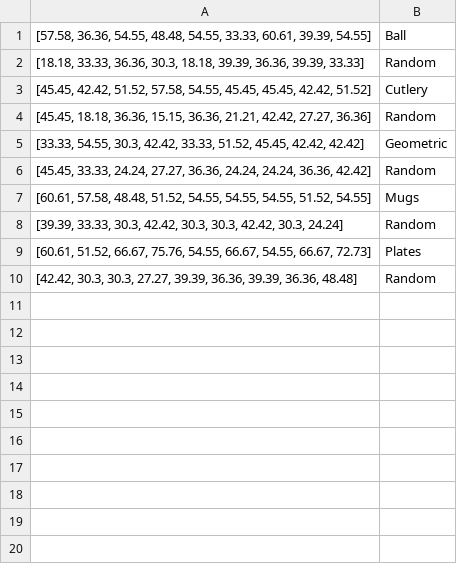
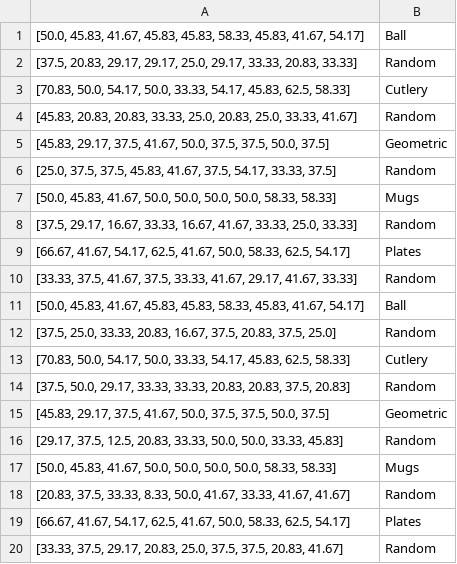
Before and after one commit to JayroMartinez/ObjectRecognition, a CSV file: PyCode/AllPython/results/EP/accuracy/ep_presabs_giv_results_file.csv, drawn as a sheet.

```diff
--- a/PyCode/AllPython/results/EP/accuracy/ep_presabs_giv_results_file.csv
+++ b/PyCode/AllPython/results/EP/accuracy/ep_presabs_giv_results_file.csv
@@ -1,10 +1,20 @@
-"[57.58, 36.36, 54.55, 48.48, 54.55, 33.33, 60.61, 39.39, 54.55]",Ball
-"[18.18, 33.33, 36.36, 30.3, 18.18, 39.39, 36.36, 39.39, 33.33]",Random
-"[45.45, 42.42, 51.52, 57.58, 54.55, 45.45, 45.45, 42.42, 51.52]",Cutlery
-"[45.45, 18.18, 36.36, 15.15, 36.36, 21.21, 42.42, 27.27, 36.36]",Random
-"[33.33, 54.55, 30.3, 42.42, 33.33, 51.52, 45.45, 42.42, 42.42]",Geometric
-"[45.45, 33.33, 24.24, 27.27, 36.36, 24.24, 24.24, 36.36, 42.42]",Random
-"[60.61, 57.58, 48.48, 51.52, 54.55, 54.55, 54.55, 51.52, 54.55]",Mugs
-"[39.39, 33.33, 30.3, 42.42, 30.3, 30.3, 42.42, 30.3, 24.24]",Random
-"[60.61, 51.52, 66.67, 75.76, 54.55, 66.67, 54.55, 66.67, 72.73]",Plates
-"[42.42, 30.3, 30.3, 27.27, 39.39, 36.36, 39.39, 36.36, 48.48]",Random
+"[50.0, 45.83, 41.67, 45.83, 45.83, 58.33, 45.83, 41.67, 54.17]",Ball
+"[37.5, 20.83, 29.17, 29.17, 25.0, 29.17, 33.33, 20.83, 33.33]",Random
+"[70.83, 50.0, 54.17, 50.0, 33.33, 54.17, 45.83, 62.5, 58.33]",Cutlery
+"[45.83, 20.83, 20.83, 33.33, 25.0, 20.83, 25.0, 33.33, 41.67]",Random
+"[45.83, 29.17, 37.5, 41.67, 50.0, 37.5, 37.5, 50.0, 37.5]",Geometric
+"[25.0, 37.5, 37.5, 45.83, 41.67, 37.5, 54.17, 33.33, 37.5]",Random
+"[50.0, 45.83, 41.67, 50.0, 50.0, 50.0, 50.0, 58.33, 58.33]",Mugs
+"[37.5, 29.17, 16.67, 33.33, 16.67, 41.67, 33.33, 25.0, 33.33]",Random
+"[66.67, 41.67, 54.17, 62.5, 41.67, 50.0, 58.33, 62.5, 54.17]",Plates
+"[33.33, 37.5, 41.67, 37.5, 33.33, 41.67, 29.17, 41.67, 33.33]",Random
+"[50.0, 45.83, 41.67, 45.83, 45.83, 58.33, 45.83, 41.67, 54.17]",Ball
+"[37.5, 25.0, 33.33, 20.83, 16.67, 37.5, 20.83, 37.5, 25.0]",Random
+"[70.83, 50.0, 54.17, 50.0, 33.33, 54.17, 45.83, 62.5, 58.33]",Cutlery
+"[37.5, 50.0, 29.17, 33.33, 33.33, 20.83, 20.83, 37.5, 20.83]",Random
+"[45.83, 29.17, 37.5, 41.67, 50.0, 37.5, 37.5, 50.0, 37.5]",Geometric
+"[29.17, 37.5, 12.5, 20.83, 33.33, 50.0, 50.0, 33.33, 45.83]",Random
+"[50.0, 45.83, 41.67, 50.0, 50.0, 50.0, 50.0, 58.33, 58.33]",Mugs
+"[20.83, 37.5, 33.33, 8.33, 50.0, 41.67, 33.33, 41.67, 41.67]",Random
+"[66.67, 41.67, 54.17, 62.5, 41.67, 50.0, 58.33, 62.5, 54.17]",Plates
+"[33.33, 37.5, 29.17, 20.83, 25.0, 37.5, 37.5, 20.83, 41.67]",Random
```
Also changed, not shown: PyCode/AllPython/results/EP/accuracy/ep_count_ask_results_file.csv, PyCode/AllPython/results/EP/accuracy/ep_count_giv_results_file.csv, 27 other files.
